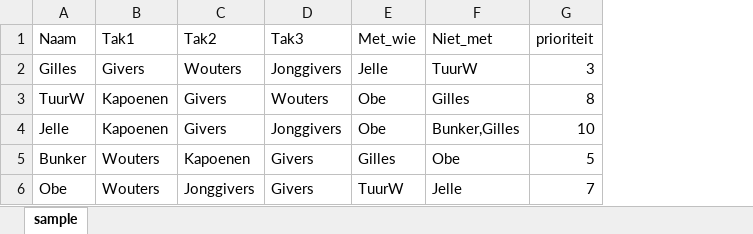
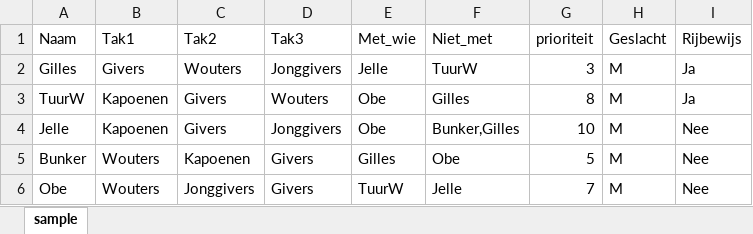
Before and after one commit to Froestoek/GroepsleidingTool, an Excel workbook: sample.xlsx, sheet sample, drawn as a sheet; values as stored, in another font and other column widths than the file's, no borders; the diff names each change by its address in the sheet, - before the commit and + after, or states it on an @@ line.

Commit message:
men/women count per tak and rijbewijs count

```diff
--- a/sample.xlsx (sheet sample)
+++ b/sample.xlsx (sheet sample)
+column H (Geslacht), rows 2-6: all M
+column I (Rijbewijs), rows 2-6: Ja | Ja | Nee | Nee | Nee
```
Also changed, not shown: 4 other files.
